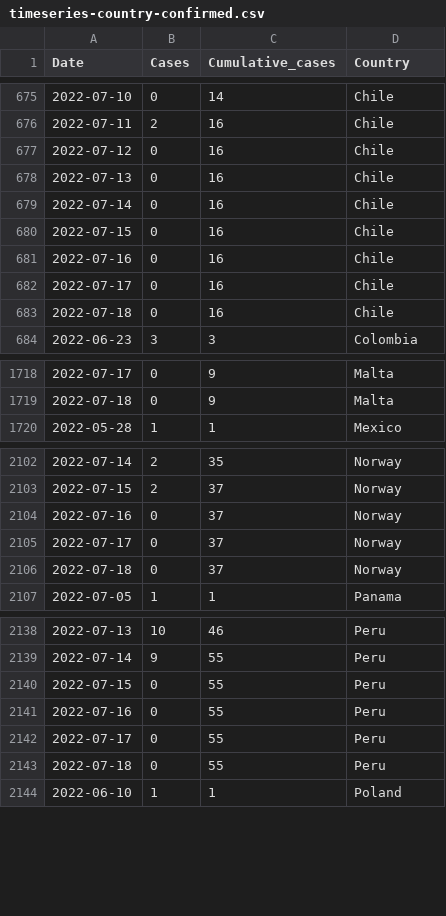
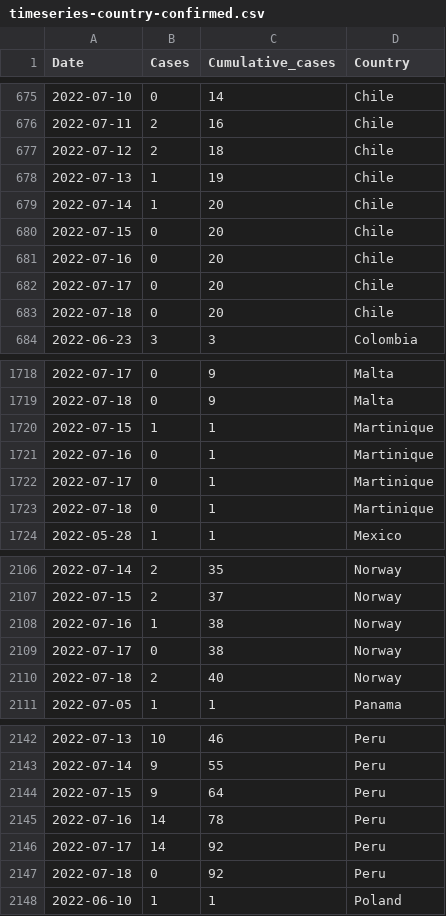
Before and after one commit to globaldothealth/monkeypox, a CSV file: timeseries-country-confirmed.csv, drawn as a sheet; only a part is shown, gaps mark what is left out; the diff covers the shown part only.

```diff
--- a/timeseries-country-confirmed.csv
+++ b/timeseries-country-confirmed.csv
@@ -676,9 +676,9 @@ Date,Cases,Cumulative_cases,Country
 2022-07-11,2,16,Chile
-2022-07-12,0,16,Chile
-2022-07-13,0,16,Chile
-2022-07-14,0,16,Chile
-2022-07-15,0,16,Chile
-2022-07-16,0,16,Chile
-2022-07-17,0,16,Chile
-2022-07-18,0,16,Chile
+2022-07-12,2,18,Chile
+2022-07-13,1,19,Chile
+2022-07-14,1,20,Chile
+2022-07-15,0,20,Chile
+2022-07-16,0,20,Chile
+2022-07-17,0,20,Chile
+2022-07-18,0,20,Chile
 2022-06-23,3,3,Colombia
@@ -1719,2 +1719,6 @@ Date,Cases,Cumulative_cases,Country
 2022-07-18,0,9,Malta
+2022-07-15,1,1,Martinique
+2022-07-16,0,1,Martinique
+2022-07-17,0,1,Martinique
+2022-07-18,0,1,Martinique
 2022-05-28,1,1,Mexico
@@ -2103,5 +2107,5 @@ Date,Cases,Cumulative_cases,Country
 2022-07-15,2,37,Norway
-2022-07-16,0,37,Norway
-2022-07-17,0,37,Norway
-2022-07-18,0,37,Norway
+2022-07-16,1,38,Norway
+2022-07-17,0,38,Norway
+2022-07-18,2,40,Norway
 2022-07-05,1,1,Panama
@@ -2139,6 +2143,6 @@ Date,Cases,Cumulative_cases,Country
 2022-07-14,9,55,Peru
-2022-07-15,0,55,Peru
-2022-07-16,0,55,Peru
-2022-07-17,0,55,Peru
-2022-07-18,0,55,Peru
+2022-07-15,9,64,Peru
+2022-07-16,14,78,Peru
+2022-07-17,14,92,Peru
+2022-07-18,0,92,Peru
 2022-06-10,1,1,Poland
```
Also changed, not shown: 13 edited cells elsewhere in this file, timeseries-confirmed.csv, 9 other files.
